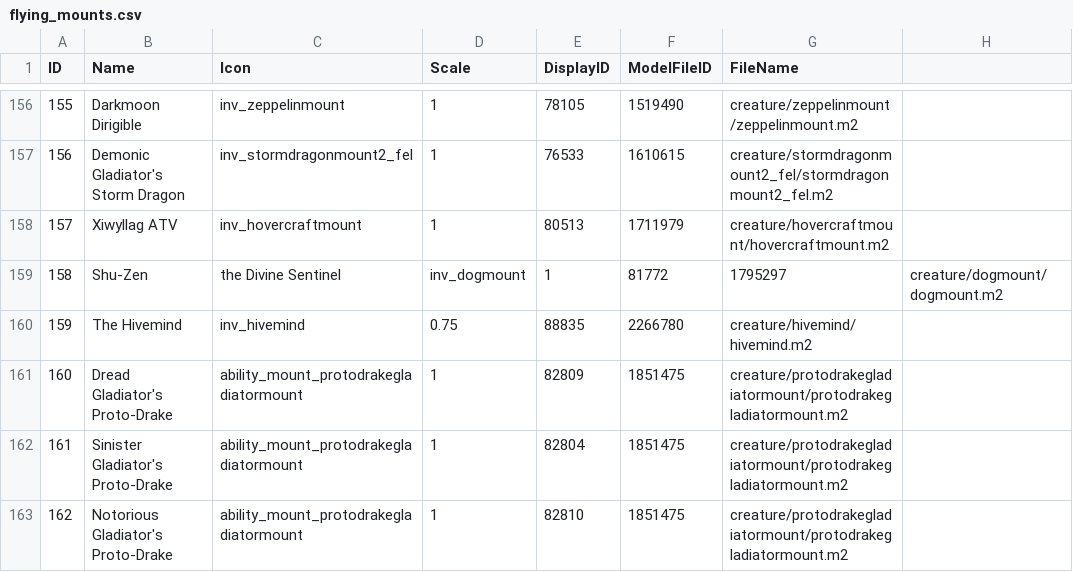
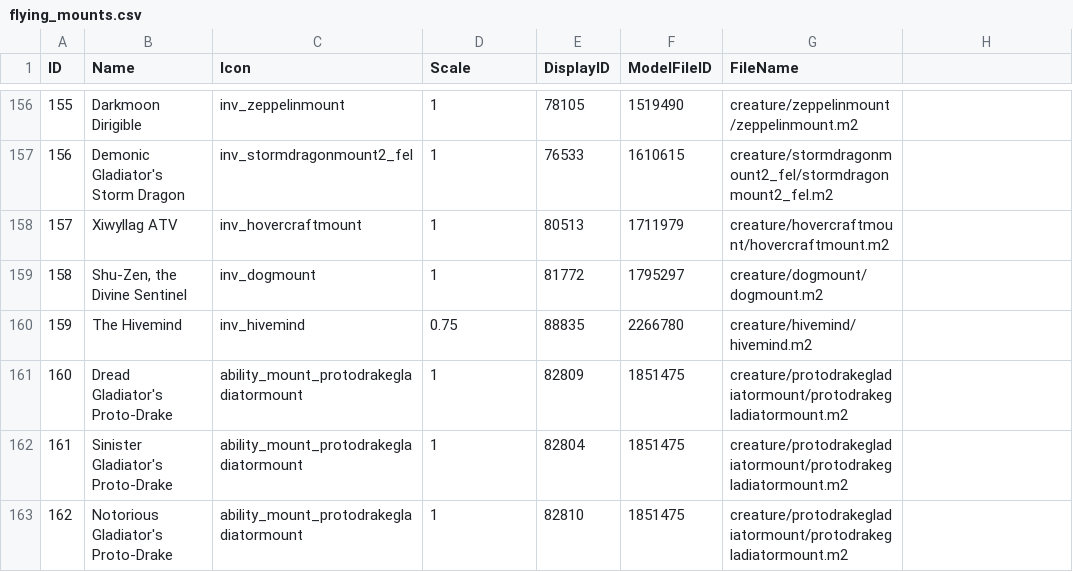
Before and after one commit to masterking32/wow-after-wotlk, a CSV file: flying_mounts.csv, drawn as a sheet; only a part is shown, gaps mark what is left out.

Commit message:
Update flying_mounts.csv

```diff
--- a/flying_mounts.csv
+++ b/flying_mounts.csv
@@ -158,3 +158,3 @@ ID,Name,Icon,Scale,DisplayID,ModelFileID,FileName
 157,Xiwyllag ATV,inv_hovercraftmount,1,80513,1711979,creature/hovercraftmount/hovercraftmount.m2
-158,Shu-Zen, the Divine Sentinel,inv_dogmount,1,81772,1795297,creature/dogmount/dogmount.m2
+158,"Shu-Zen, the Divine Sentinel",inv_dogmount,1,81772,1795297,creature/dogmount/dogmount.m2
 159,The Hivemind,inv_hivemind,0.75,88835,2266780,creature/hivemind/hivemind.m2
```
